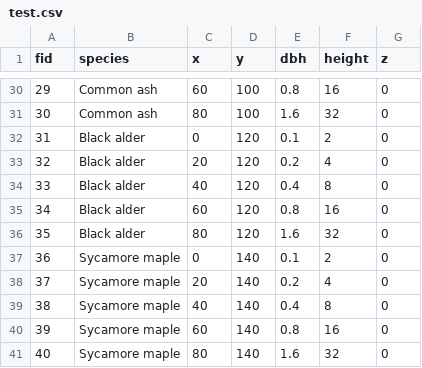
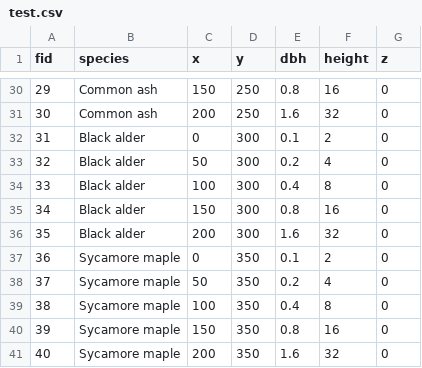
Before and after one commit to XRFutureForests/growpy, a CSV file: data/input/test.csv, drawn as a sheet; only a part is shown, gaps mark what is left out; the diff covers the shown part only.

```diff
--- a/data/input/test.csv
+++ b/data/input/test.csv
@@ -30,12 +30,12 @@ fid,species,x,y,dbh,height,z
-29,Common ash,60,100,0.8,16,0
-30,Common ash,80,100,1.6,32,0
-31,Black alder,0,120,0.1,2,0
-32,Black alder,20,120,0.2,4,0
-33,Black alder,40,120,0.4,8,0
-34,Black alder,60,120,0.8,16,0
-35,Black alder,80,120,1.6,32,0
-36,Sycamore maple,0,140,0.1,2,0
-37,Sycamore maple,20,140,0.2,4,0
-38,Sycamore maple,40,140,0.4,8,0
-39,Sycamore maple,60,140,0.8,16,0
-40,Sycamore maple,80,140,1.6,32,0
+29,Common ash,150,250,0.8,16,0
+30,Common ash,200,250,1.6,32,0
+31,Black alder,0,300,0.1,2,0
+32,Black alder,50,300,0.2,4,0
+33,Black alder,100,300,0.4,8,0
+34,Black alder,150,300,0.8,16,0
+35,Black alder,200,300,1.6,32,0
+36,Sycamore maple,0,350,0.1,2,0
+37,Sycamore maple,50,350,0.2,4,0
+38,Sycamore maple,100,350,0.4,8,0
+39,Sycamore maple,150,350,0.8,16,0
+40,Sycamore maple,200,350,1.6,32,0
```
Also changed, not shown: 45 edited cells elsewhere in this file, 9 other files.
